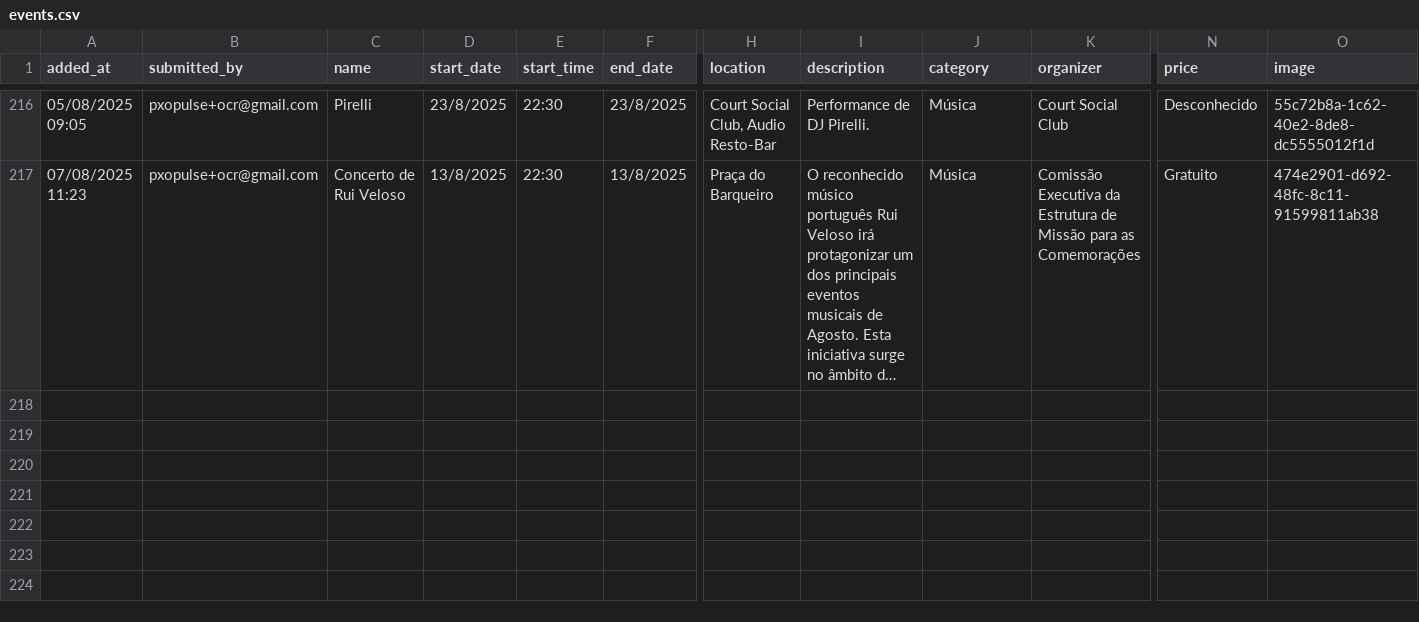
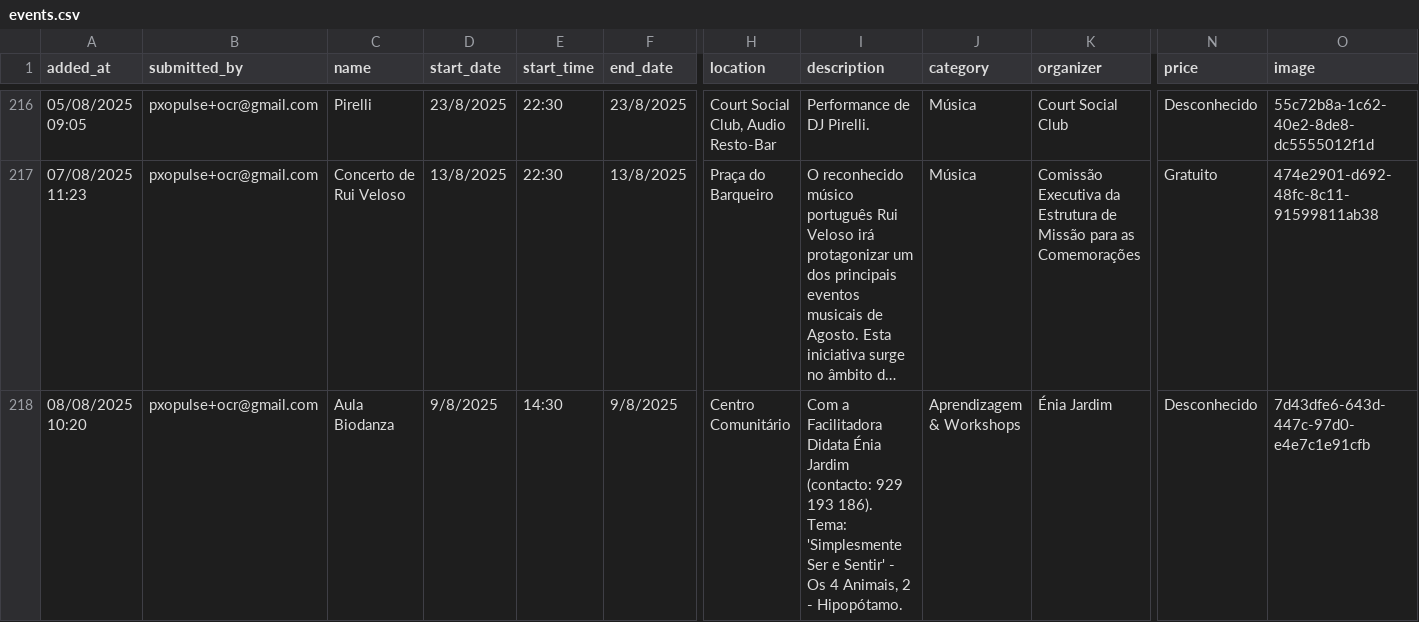
Before and after one commit to zewelor/ps_events, a CSV file: events.csv, drawn as a sheet; only a part is shown, gaps mark what is left out; long unchanged cells end in …; rows hold the shown columns only; the diff names each change by its address in the sheet, - before the commit and + after, or states it on an @@ line.

```diff
--- a/events.csv
+++ b/events.csv
+row 218: 08/08/2025 10:20 | pxopulse+ocr@gmail.com | Aula Biodanza | 9/8/2025 | 14:30 | 9/8/2025 | Centro Comunitário | Com a Facilitadora Didata Énia Jardim (contacto: 929 193 186). Tema: 'Simplesmente Ser e Sentir' - Os 4 Animais, 2 - Hipopótamo. | Aprendizagem & Workshops | Énia Jardim | Desconhecido | 7d43dfe6-643d-447c-97d0-e4e7c1e91cfb
```
